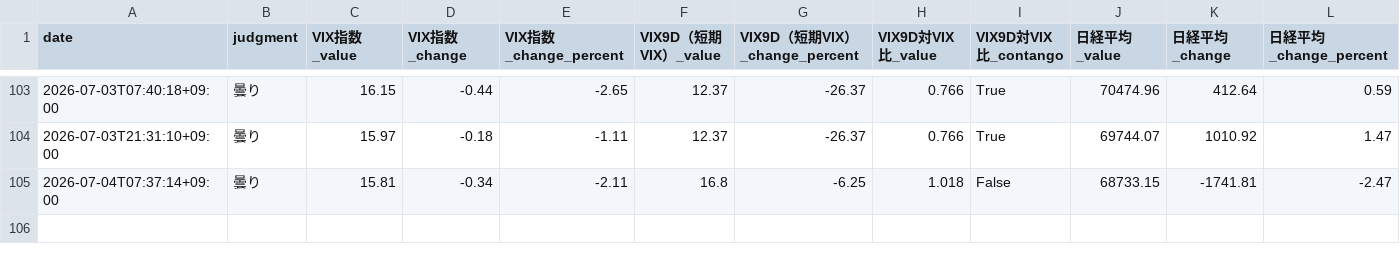
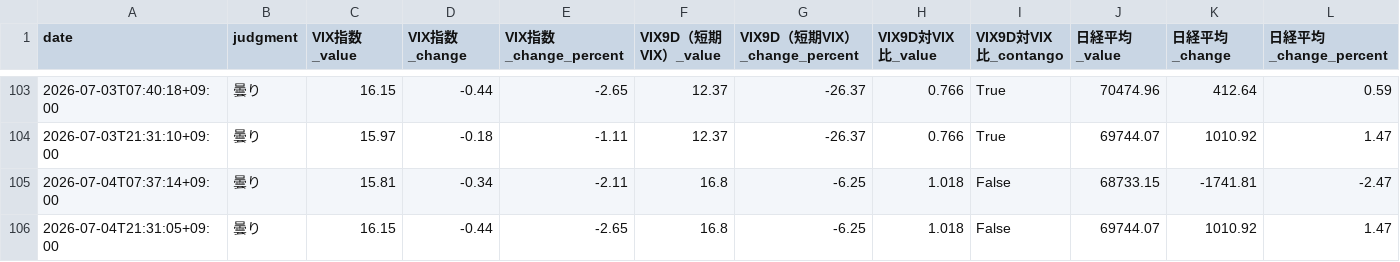
Before and after one commit to Koichi-Shigihara2/Adjusted-EPS-Analyzer, a CSV file: docs/market-monitor/market-pulse/data/market_data.csv, drawn as a sheet; only a part is shown, gaps mark what is left out; rows hold the shown columns only; the diff names each change by its address in the sheet, - before the commit and + after, or states it on an @@ line.

Commit message:
chore: auto-update market pulse data 2026-07-04 12:31 UTC

```diff
--- a/docs/market-monitor/market-pulse/data/market_data.csv
+++ b/docs/market-monitor/market-pulse/data/market_data.csv
+row 106: 2026-07-04T21:31:05+09:00 | 曇り | 16.15 | -0.44 | -2.65 | 16.8 | -6.25 | 1.018 | False | 69744.07 | 1010.92 | 1.47
```
Also changed, not shown: 2 other files.
